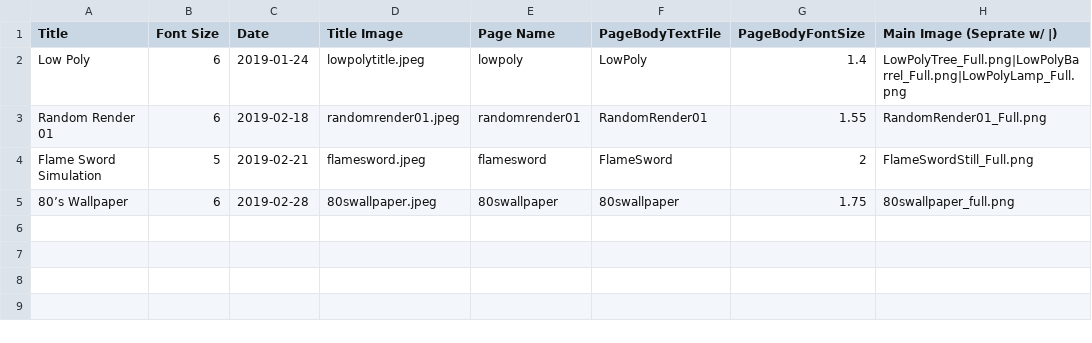
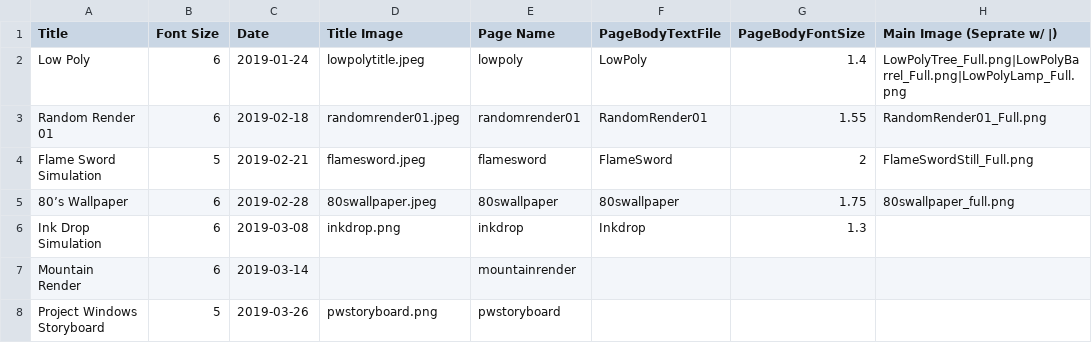
Before and after one commit to GoldTwo/TylerRajotte.github.io, a CSV file: PageData.csv, drawn as a sheet; the diff names each change by its address in the sheet, - before the commit and + after, or states it on an @@ line.

```diff
--- a/PageData.csv
+++ b/PageData.csv
+row 6: Ink Drop Simulation | 6 | 2019-03-08 | inkdrop.png | inkdrop | Inkdrop | 1.3
+row 7: Mountain Render | 6 | 2019-03-14 |  | mountainrender
+row 8: Project Windows Storyboard | 5 | 2019-03-26 | pwstoryboard.png | pwstoryboard
```
Also changed, not shown: 12 other files.
